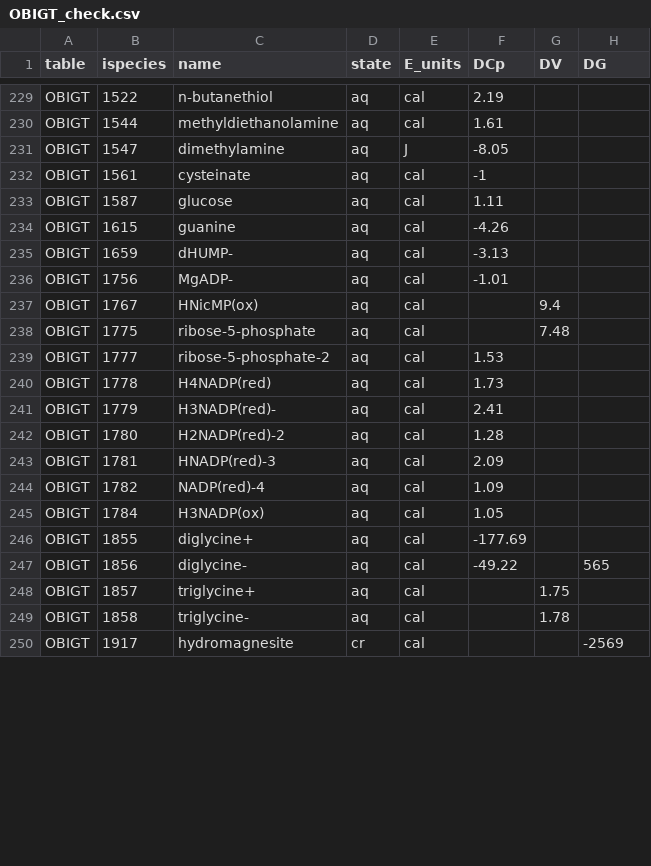
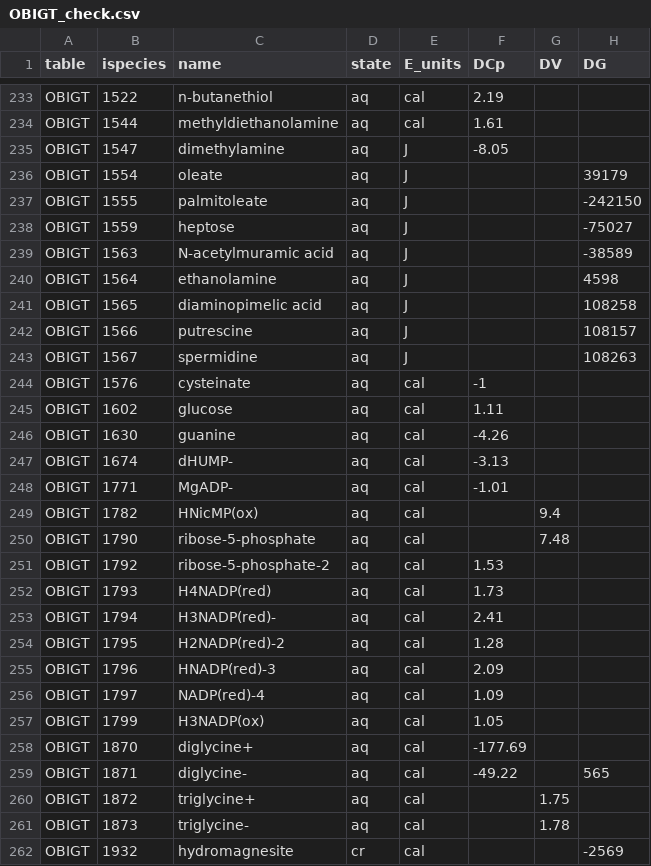
Before and after one commit to rforge/chnosz, a CSV file: pkg/CHNOSZ/inst/extdata/adds/OBIGT_check.csv, drawn as a sheet; only a part is shown, gaps mark what is left out; the diff covers the shown part only.

```diff
--- a/pkg/CHNOSZ/inst/extdata/adds/OBIGT_check.csv
+++ b/pkg/CHNOSZ/inst/extdata/adds/OBIGT_check.csv
@@ -231,20 +235,28 @@
 "OBIGT",1547,"dimethylamine","aq","J",-8.05,,
-"OBIGT",1561,"cysteinate","aq","cal",-1,,
-"OBIGT",1587,"glucose","aq","cal",1.11,,
-"OBIGT",1615,"guanine","aq","cal",-4.26,,
-"OBIGT",1659,"dHUMP-","aq","cal",-3.13,,
-"OBIGT",1756,"MgADP-","aq","cal",-1.01,,
-"OBIGT",1767,"HNicMP(ox)","aq","cal",,9.4,
-"OBIGT",1775,"ribose-5-phosphate","aq","cal",,7.48,
-"OBIGT",1777,"ribose-5-phosphate-2","aq","cal",1.53,,
-"OBIGT",1778,"H4NADP(red)","aq","cal",1.73,,
-"OBIGT",1779,"H3NADP(red)-","aq","cal",2.41,,
-"OBIGT",1780,"H2NADP(red)-2","aq","cal",1.28,,
-"OBIGT",1781,"HNADP(red)-3","aq","cal",2.09,,
-"OBIGT",1782,"NADP(red)-4","aq","cal",1.09,,
-"OBIGT",1784,"H3NADP(ox)","aq","cal",1.05,,
-"OBIGT",1855,"diglycine+","aq","cal",-177.69,,
-"OBIGT",1856,"diglycine-","aq","cal",-49.22,,565
-"OBIGT",1857,"triglycine+","aq","cal",,1.75,
-"OBIGT",1858,"triglycine-","aq","cal",,1.78,
-"OBIGT",1917,"hydromagnesite","cr","cal",,,-2569
+"OBIGT",1554,"oleate","aq","J",,,39179
+"OBIGT",1555,"palmitoleate","aq","J",,,-242150
+"OBIGT",1559,"heptose","aq","J",,,-75027
+"OBIGT",1563,"N-acetylmuramic acid","aq","J",,,-38589
+"OBIGT",1564,"ethanolamine","aq","J",,,4598
+"OBIGT",1565,"diaminopimelic acid","aq","J",,,108258
+"OBIGT",1566,"putrescine","aq","J",,,108157
+"OBIGT",1567,"spermidine","aq","J",,,108263
+"OBIGT",1576,"cysteinate","aq","cal",-1,,
+"OBIGT",1602,"glucose","aq","cal",1.11,,
+"OBIGT",1630,"guanine","aq","cal",-4.26,,
+"OBIGT",1674,"dHUMP-","aq","cal",-3.13,,
+"OBIGT",1771,"MgADP-","aq","cal",-1.01,,
+"OBIGT",1782,"HNicMP(ox)","aq","cal",,9.4,
+"OBIGT",1790,"ribose-5-phosphate","aq","cal",,7.48,
+"OBIGT",1792,"ribose-5-phosphate-2","aq","cal",1.53,,
+"OBIGT",1793,"H4NADP(red)","aq","cal",1.73,,
+"OBIGT",1794,"H3NADP(red)-","aq","cal",2.41,,
+"OBIGT",1795,"H2NADP(red)-2","aq","cal",1.28,,
+"OBIGT",1796,"HNADP(red)-3","aq","cal",2.09,,
+"OBIGT",1797,"NADP(red)-4","aq","cal",1.09,,
+"OBIGT",1799,"H3NADP(ox)","aq","cal",1.05,,
+"OBIGT",1870,"diglycine+","aq","cal",-177.69,,
+"OBIGT",1871,"diglycine-","aq","cal",-49.22,,565
+"OBIGT",1872,"triglycine+","aq","cal",,1.75,
+"OBIGT",1873,"triglycine-","aq","cal",,1.78,
+"OBIGT",1932,"hydromagnesite","cr","cal",,,-2569
```
Also changed, not shown: 4 added rows and 26 edited cells elsewhere in this file, pkg/CHNOSZ/inst/extdata/OBIGT/organic_aq.csv, 7 other files.
